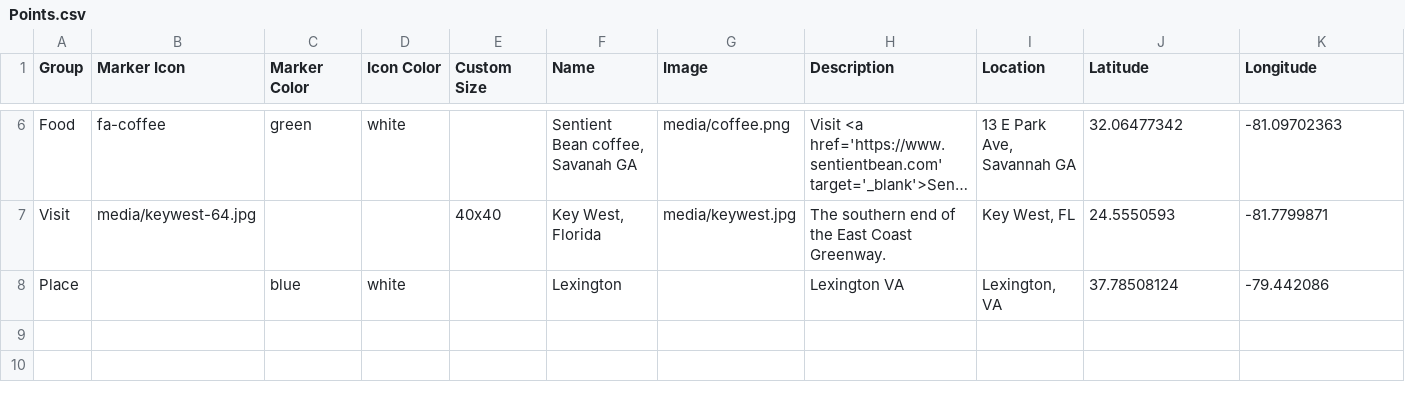
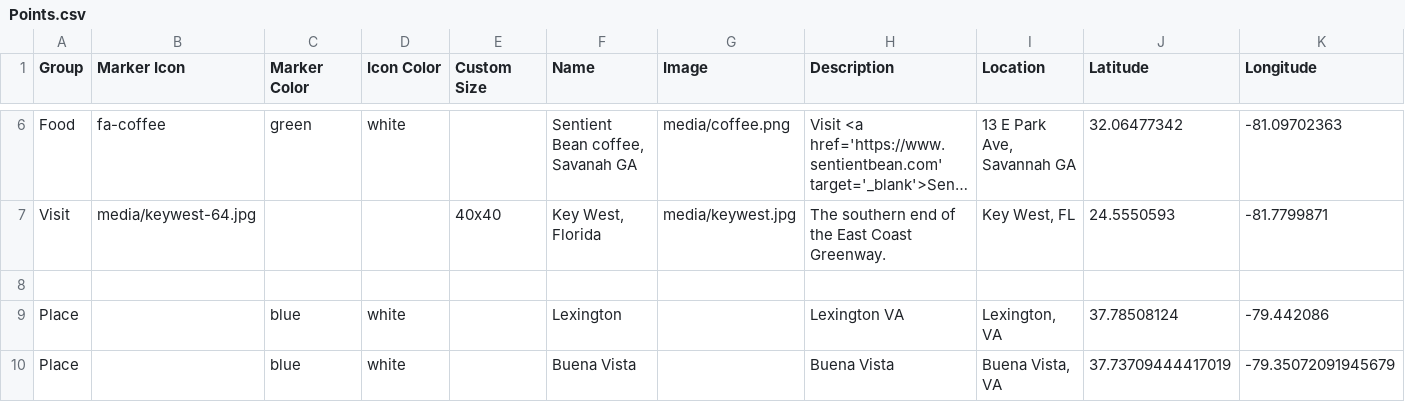
Before and after one commit to tombargej/leaflet-maps-with-google-sheets, a CSV file: csv/Points.csv, drawn as a sheet; only a part is shown, gaps mark what is left out; long unchanged cells end in …; the diff names each change by its address in the sheet, - before the commit and + after, or states it on an @@ line.

Commit message:
Update Points.csv

```diff
--- a/csv/Points.csv
+++ b/csv/Points.csv
+row 8: (empty)
+row 10: Place |  | blue | white |  | Buena Vista |  | Buena Vista | Buena Vista, VA | 37.73709444417019 | -79.35072091945679
```
